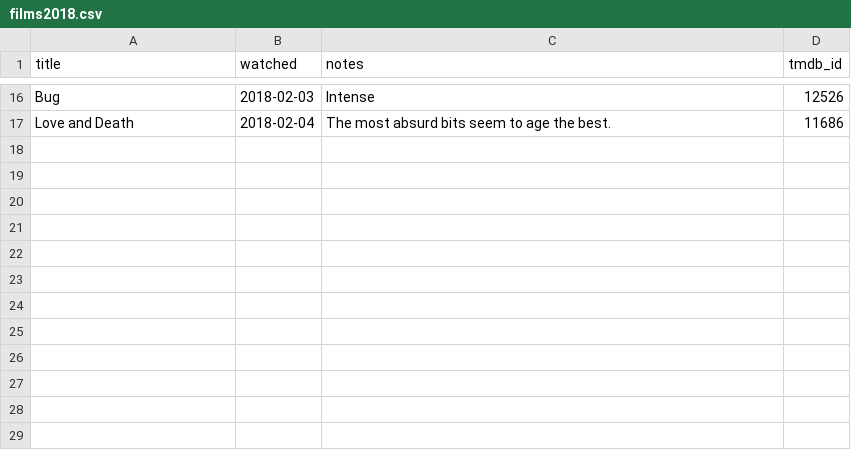
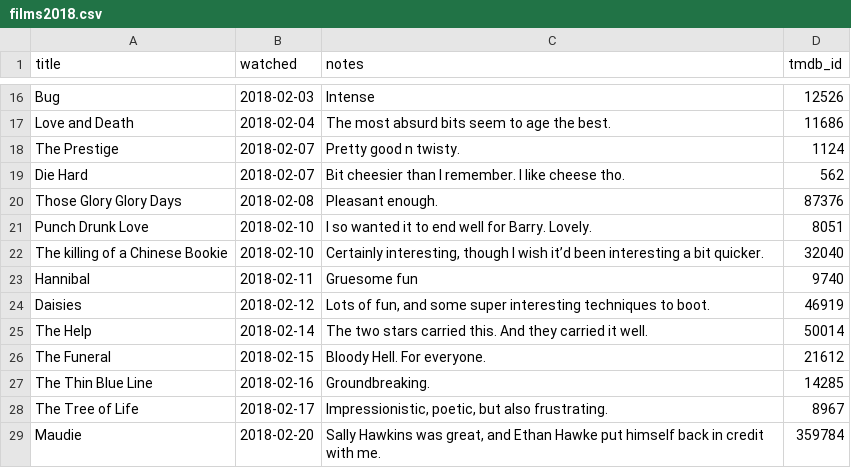
Before and after one commit to kjmears/kjmears.github.io, a CSV file: _data/films2018.csv, drawn as a sheet; only a part is shown, gaps mark what is left out.

Commit message:
New list of films

```diff
--- a/_data/films2018.csv
+++ b/_data/films2018.csv
@@ -17 +17,13 @@ Bug,2018-02-03,Intense,12526
 Love and Death,2018-02-04,The most absurd bits seem to age the best.,11686
+The Prestige,2018-02-07,Pretty good n twisty.,1124
+Die Hard,2018-02-07,Bit cheesier than I remember. I like cheese tho.,562
+Those Glory Glory Days,2018-02-08,Pleasant enough.,87376
+Punch Drunk Love,2018-02-10,I so wanted it to end well for Barry. Lovely.,8051
+The killing of a Chinese Bookie,2018-02-10,"Certainly interesting, though I wish it’d been interesting a bit quicker.",32040
+Hannibal,2018-02-11,Gruesome fun,9740
+Daisies,2018-02-12,"Lots of fun, and some super interesting techniques to boot.",46919
+The Help,2018-02-14,The two stars carried this. And they carried it well.,50014
+The Funeral,2018-02-15,Bloody Hell. For everyone.,21612
+The Thin Blue Line,2018-02-16,Groundbreaking.,14285
+The Tree of Life,2018-02-17,"Impressionistic, poetic, but also frustrating.",8967
+Maudie,2018-02-20,"Sally Hawkins was great, and Ethan Hawke put himself back in credit with me.",359784
```
